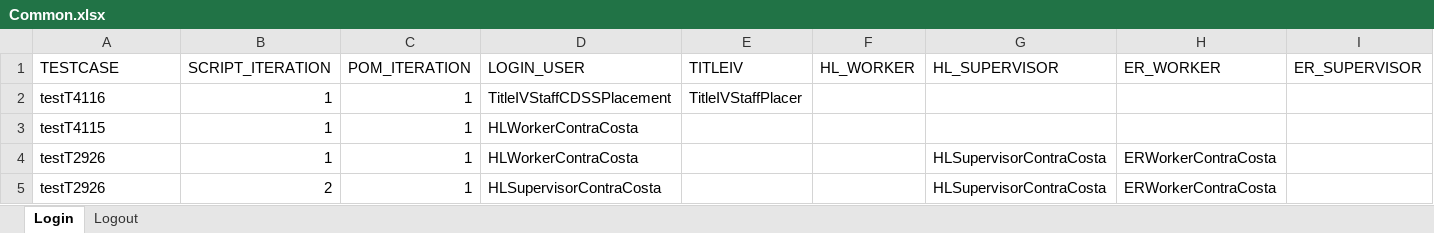
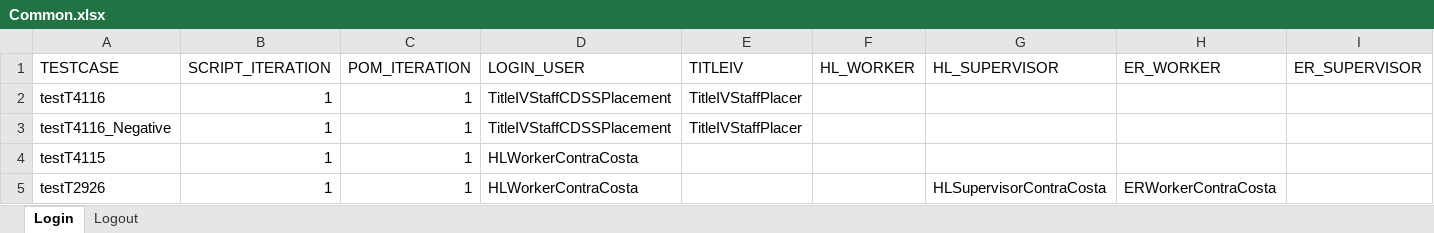
Before and after one commit to Yaswanthkumar-Naidu/TestDataExcel, an Excel workbook: Common.xlsx, sheet Login, drawn as a sheet; only a part is shown; the shorter side is filled out with more unchanged rows; values as stored, in another font and other column widths than the file's, no borders; the diff names each change by its address in the sheet, - before the commit and + after, or states it on an @@ line.

```diff
--- a/Common.xlsx (sheet Login)
+++ b/Common.xlsx (sheet Login)
+row 3: testT4116_Negative | 1 | 1 | TitleIVStaffCDSSPlacement | TitleIVStaffPlacer
```
Also changed, not shown: ScriptMasterSheet.xlsx, Service.xlsx.
